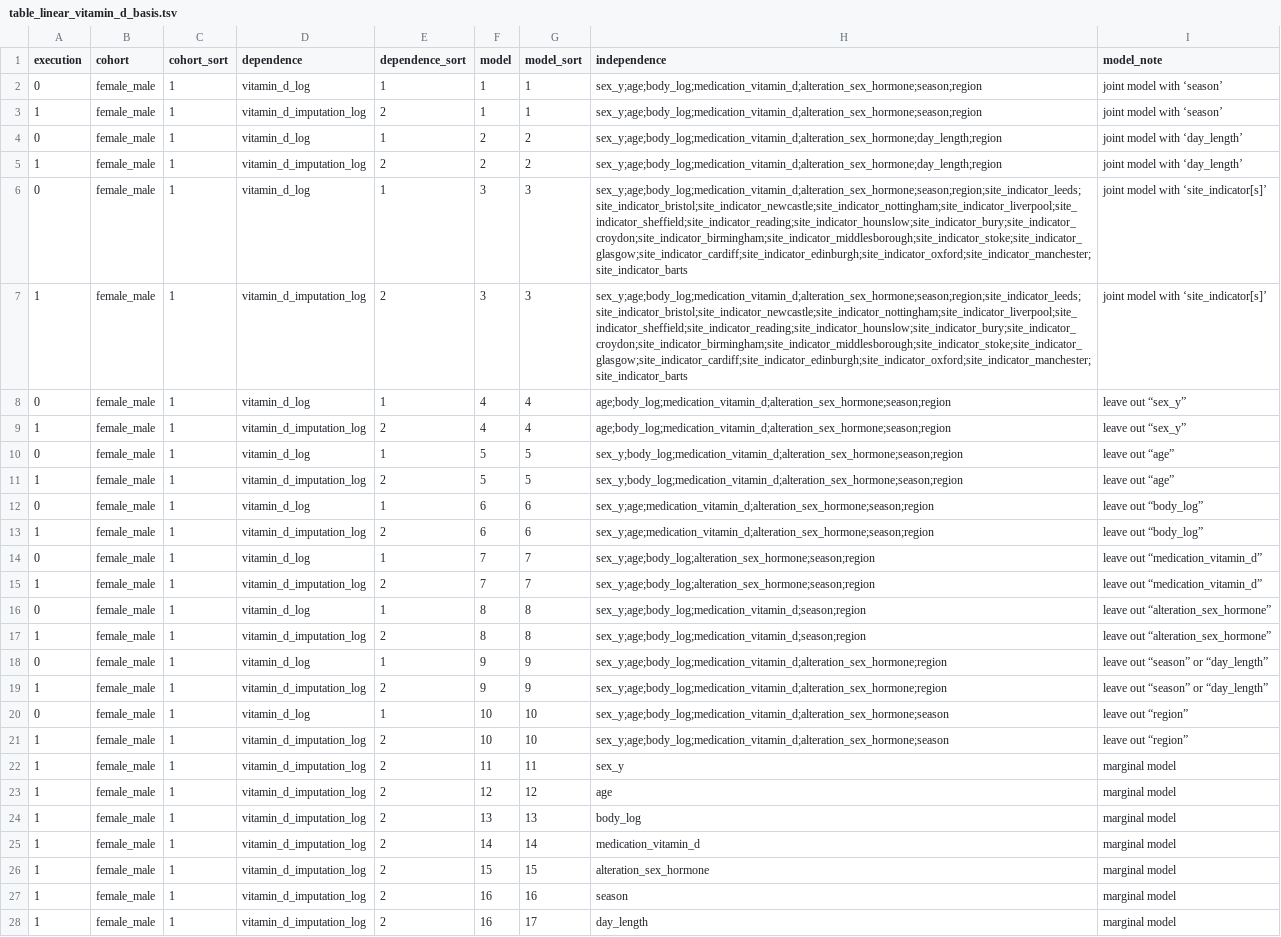
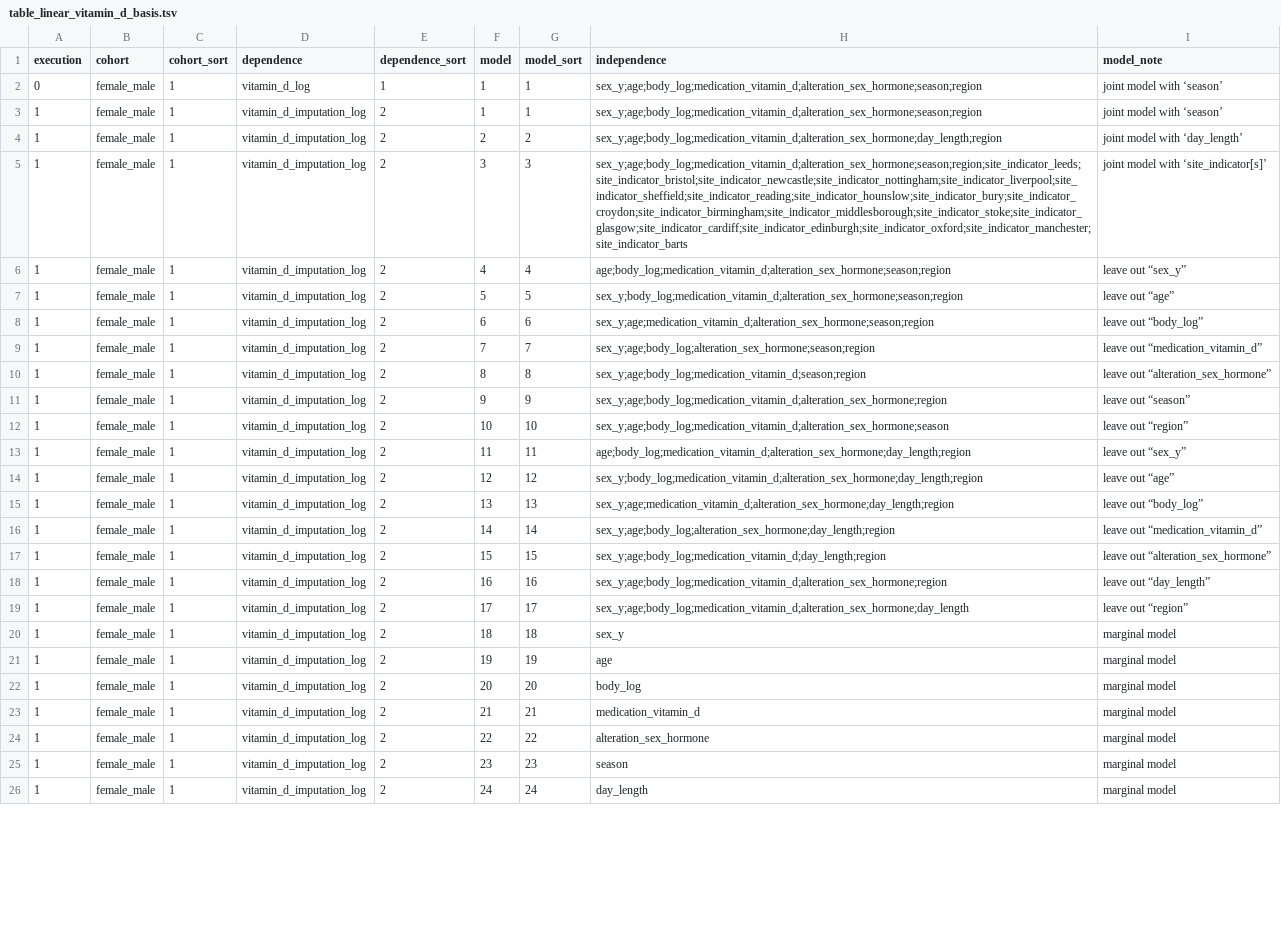
Before and after one commit to tcameronwaller/uk_biobank, a TSV file: parameters/regression_cohorts_models/table_linear_vitamin_d_basis.tsv, drawn as a sheet; only a part is shown; removed rows and columns are numbered as before the commit, all else as after; the diff covers the shown part only; the diff names each change by its address in the sheet, - before the commit and + after, or states it on an @@ line.

Commit message:
implement regression models to compare 'season' to 'day_length' and simplify reporting

```diff
--- a/parameters/regression_cohorts_models/table_linear_vitamin_d_basis.tsv
+++ b/parameters/regression_cohorts_models/table_linear_vitamin_d_basis.tsv
-row 4: 0 | female_male | 1 | vitamin_d_log | 1 | 2 | 2 | sex_y;age;body_log;medication_vitamin_d;alteration_sex_hormone;day_length;region | joint model with ‘day_length’
-row 6: 0 | female_male | 1 | vitamin_d_log | 1 | 3 | 3 | sex_y;age;body_log;medication_vitamin_d;alteration_sex_hormone;season;region;site_indicator_leeds;site_indicator_bristol;site_indicator_newcastle;site_indicator_nottingham;site_indicator_liverpool;site_indicator_sheffield;site_indicator_reading;site_indicator_hounslow;site_indicator_bury;site_indicator_croydon;site_indicator_birmingham;site_indicator_middlesborough;site_indicator_stoke;site_indicator_glasgow;site_indicator_cardiff;site_indicator_edinburgh;site_indicator_oxford;site_indicator_manchester;site_indicator_barts | joint model with ‘site_indicator[s]’
-row 8: 0 | female_male | 1 | vitamin_d_log | 1 | 4 | 4 | age;body_log;medication_vitamin_d;alteration_sex_hormone;season;region | leave out “sex_y”
-row 10: 0 | female_male | 1 | vitamin_d_log | 1 | 5 | 5 | sex_y;body_log;medication_vitamin_d;alteration_sex_hormone;season;region | leave out “age”
-row 12: 0 | female_male | 1 | vitamin_d_log | 1 | 6 | 6 | sex_y;age;medication_vitamin_d;alteration_sex_hormone;season;region | leave out “body_log”
-row 14: 0 | female_male | 1 | vitamin_d_log | 1 | 7 | 7 | sex_y;age;body_log;alteration_sex_hormone;season;region | leave out “medication_vitamin_d”
-row 16: 0 | female_male | 1 | vitamin_d_log | 1 | 8 | 8 | sex_y;age;body_log;medication_vitamin_d;season;region | leave out “alteration_sex_hormone”
-row 18: 0 | female_male | 1 | vitamin_d_log | 1 | 9 | 9 | sex_y;age;body_log;medication_vitamin_d;alteration_sex_hormone;region | leave out “season” or “day_length”
-I11 (model_note): leave out “season” or “day_length”
+I11 (model_note): leave out “season”
-row 20: 0 | female_male | 1 | vitamin_d_log | 1 | 10 | 10 | sex_y;age;body_log;medication_vitamin_d;alteration_sex_hormone;season | leave out “region”
-H13 (independence): sex_y
+H13 (independence): age;body_log;medication_vitamin_d;alteration_sex_hormone;day_length;region
-I13 (model_note): marginal model
+I13 (model_note): leave out “sex_y”
-H14 (independence): age
+H14 (independence): sex_y;body_log;medication_vitamin_d;alteration_sex_hormone;day_length;region
-I14 (model_note): marginal model
+I14 (model_note): leave out “age”
-H15 (independence): body_log
+H15 (independence): sex_y;age;medication_vitamin_d;alteration_sex_hormone;day_length;region
-I15 (model_note): marginal model
+I15 (model_note): leave out “body_log”
-H16 (independence): medication_vitamin_d
+H16 (independence): sex_y;age;body_log;alteration_sex_hormone;day_length;region
-I16 (model_note): marginal model
+I16 (model_note): leave out “medication_vitamin_d”
-H17 (independence): alteration_sex_hormone
+H17 (independence): sex_y;age;body_log;medication_vitamin_d;day_length;region
-I17 (model_note): marginal model
+I17 (model_note): leave out “alteration_sex_hormone”
-H18 (independence): season
+H18 (independence): sex_y;age;body_log;medication_vitamin_d;alteration_sex_hormone;region
-I18 (model_note): marginal model
+I18 (model_note): leave out “day_length”
+row 19: 1 | female_male | 1 | vitamin_d_imputation_log | 2 | 17 | 17 | sex_y;age;body_log;medication_vitamin_d;alteration_sex_hormone;day_length | leave out “region”
+row 20: 1 | female_male | 1 | vitamin_d_imputation_log | 2 | 18 | 18 | sex_y | marginal model
+row 21: 1 | female_male | 1 | vitamin_d_imputation_log | 2 | 19 | 19 | age | marginal model
+row 22: 1 | female_male | 1 | vitamin_d_imputation_log | 2 | 20 | 20 | body_log | marginal model
+row 23: 1 | female_male | 1 | vitamin_d_imputation_log | 2 | 21 | 21 | medication_vitamin_d | marginal model
+row 24: 1 | female_male | 1 | vitamin_d_imputation_log | 2 | 22 | 22 | alteration_sex_hormone | marginal model
+row 25: 1 | female_male | 1 | vitamin_d_imputation_log | 2 | 23 | 23 | season | marginal model
-F26 (model): 16
+F26 (model): 24
-G26 (model_sort): 17
+G26 (model_sort): 24
```
Also changed, not shown: 3 removed rows and 7 edited cells elsewhere in this file, 5 other files.
